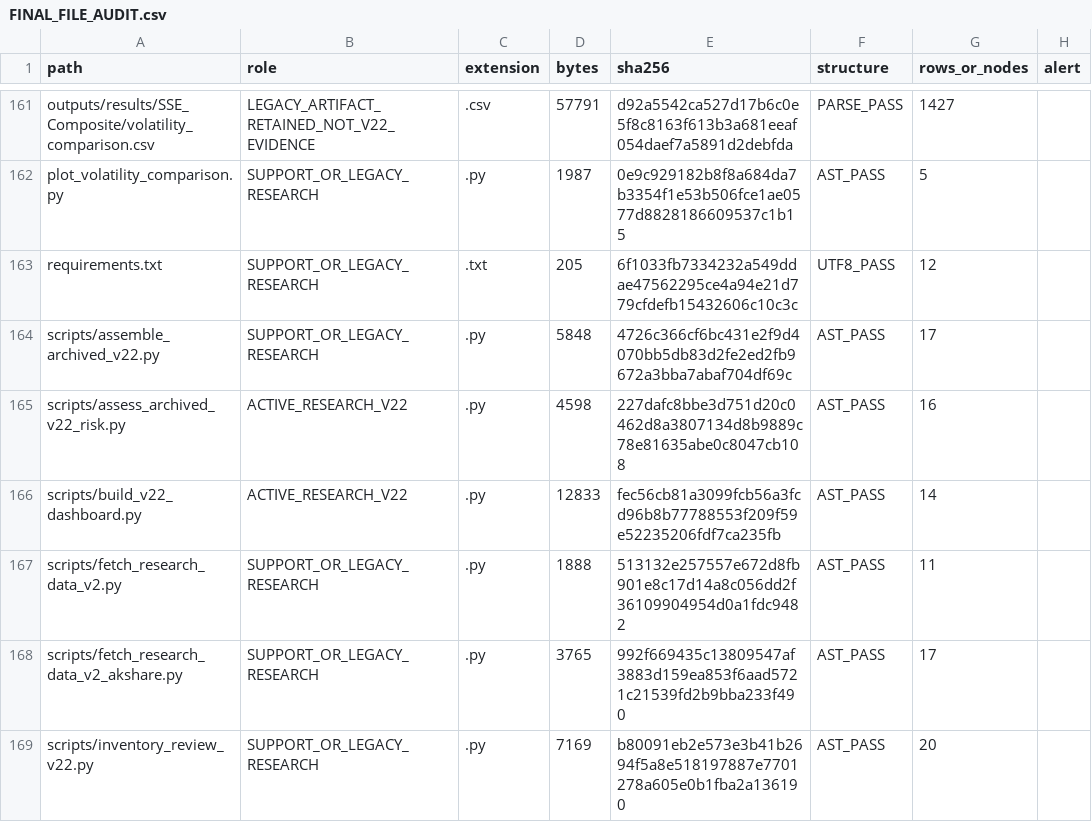
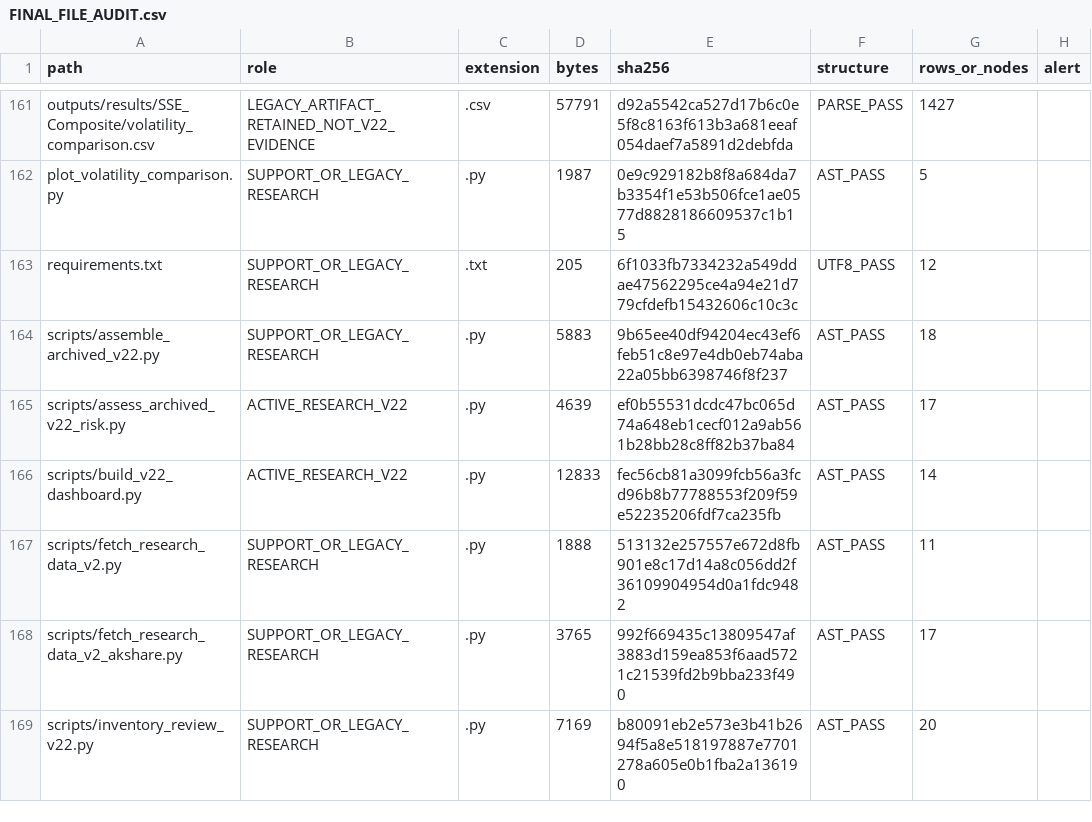
Before and after one commit to amitdudi04/china-volatility-modeling, a CSV file: docs/FINAL_FILE_AUDIT.csv, drawn as a sheet; only a part is shown, gaps mark what is left out; the diff covers the shown part only.

```diff
--- a/docs/FINAL_FILE_AUDIT.csv
+++ b/docs/FINAL_FILE_AUDIT.csv
@@ -163,4 +163,4 @@ plot_volatility_comparison.py,SUPPORT_OR_LEGACY_RESEARCH,.py,1987,0e9c929182b8f8
 requirements.txt,SUPPORT_OR_LEGACY_RESEARCH,.txt,205,6f1033fb7334232a549ddae47562295ce4a94e21d779cfdefb15432606c10c3c,UTF8_PASS,12,
-scripts/assemble_archived_v22.py,SUPPORT_OR_LEGACY_RESEARCH,.py,5848,4726c366cf6bc431e2f9d4070bb5db83d2fe2ed2fb9672a3bba7abaf704df69c,AST_PASS,17,
-scripts/assess_archived_v22_risk.py,ACTIVE_RESEARCH_V22,.py,4598,227dafc8bbe3d751d20c0462d8a3807134d8b9889c78e81635abe0c8047cb108,AST_PASS,16,
+scripts/assemble_archived_v22.py,SUPPORT_OR_LEGACY_RESEARCH,.py,5883,9b65ee40df94204ec43ef6feb51c8e97e4db0eb74aba22a05bb6398746f8f237,AST_PASS,18,
+scripts/assess_archived_v22_risk.py,ACTIVE_RESEARCH_V22,.py,4639,ef0b55531dcdc47bc065d74a648eb1cecf012a9ab561b28bb28c8ff82b37ba84,AST_PASS,17,
 scripts/build_v22_dashboard.py,ACTIVE_RESEARCH_V22,.py,12833,fec56cb81a3099fcb56a3fcd96b8b77788553f209f59e52235206fdf7ca235fb,AST_PASS,14,
```
Also changed, not shown: 3 added rows and 25 edited cells elsewhere in this file.
